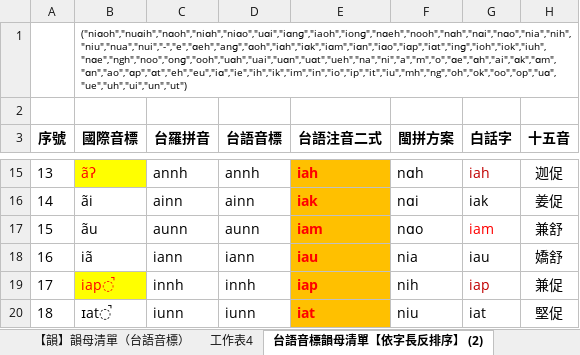
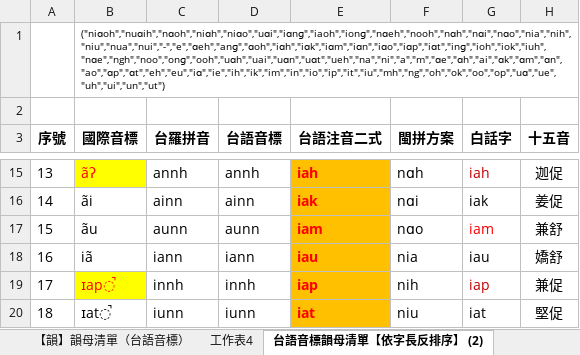
Before and after one commit to AlanJui/rime-tlpa, an Excel workbook: docs/101_聲韻調對照表.xlsx, sheet 台語音標韻母清單【依字長反排序】 (2), drawn as a sheet; only a part is shown, gaps mark what is left out; values as stored, in another font and other column widths than the file's, no borders; the diff covers the shown part only; the diff names each change by its address in the sheet, - before the commit and + after, or states it on an @@ line.

```diff
--- a/docs/101_聲韻調對照表.xlsx (sheet 台語音標韻母清單【依字長反排序】 (2))
+++ b/docs/101_聲韻調對照表.xlsx (sheet 台語音標韻母清單【依字長反排序】 (2))
-B1 (國際音標): ("niɑoh","nuɑih","nɑoh","niɑh","niɑo","uɑi","iɑnɡ","iaoh","ionɡ","nɑeh","nooh","nɑh","nɑi","nɑo","nia","nih","niu","nua","nui","-","e","ɑeh","anɡ","ɑoh","iɑh","iɑk","iɑm","iɑn","iɑo","iɑp","iɑt","inɡ","ioh","iok","iuh","nɑe","ngh","noo","onɡ","ooh","uɑh","uai","uɑn","uɑt","ueh","na","ni","a","m","o","ɑe","ɑh","ai","ɑk","ɑm","ɑn","ao","ɑp","ɑt","eh","eu","iɑ","ie","ih","ik","im","in","io","ip","it","iu","mh","ng","oh","ok","oo","op","uɑ","ue","uh","ui","un","ut")
+B1 (國際音標): ("niɑoh","nuɑih","nɑoh","niɑh","niɑo","uɑi","iɑnɡ","iaoh","ionɡ","nɑeh","nooh","nɑh","nɑi","nɑo","nia","nih","niu","nua","nui","-","e","ɑeh","anɡ","ɑoh","iɑh","iɑk","iɑm","iɑn","iɑo","iɑp","iɑt","inɡ","ioh","iok","iuh","nɑe","ngh","noo","onɡ","ooh","uɑh","uai","uɑn","uɑt","ueh","na","ni","a","m","ɑe","ɑh","ai","ɑk","ɑm","ɑn","ao","ɑp","ɑt","eh","eu","iɑ","ie","ih","ik","im","in","io","ip","it","iu","mh","ng","oh","ok","oo","op","uɑ","ue","uh","ui","un","ut")
-B19 (國際音標): iap̚
+B19 (國際音標): ɪap̚
```
Also changed, not shown: 6 edited cells elsewhere in this sheet, sheet 【韻】韻母對照表（十五音）, sheet 【調】聲調對照表, sheet 【韻】韻母清單（台羅拼音）, sheet 十五音韻母, sheet 【韻】韻母對照表 (2), sheet 韻母轉換規則, 1 more sheet, other sheet tabs, formulas that keep their value, 3 other files.
